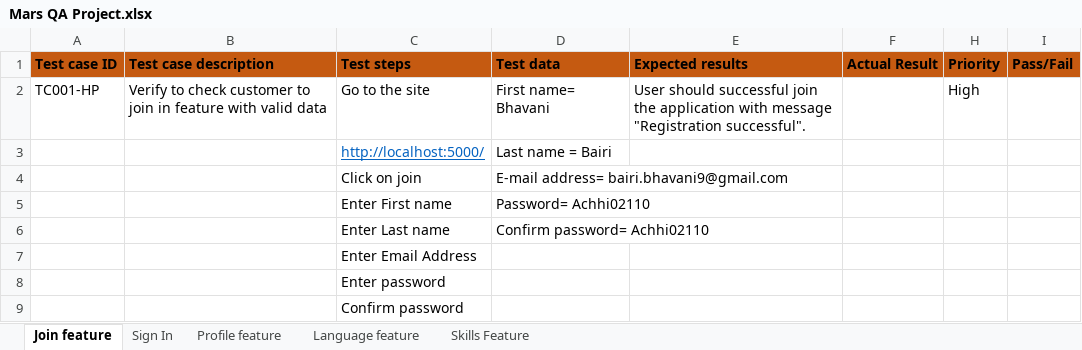
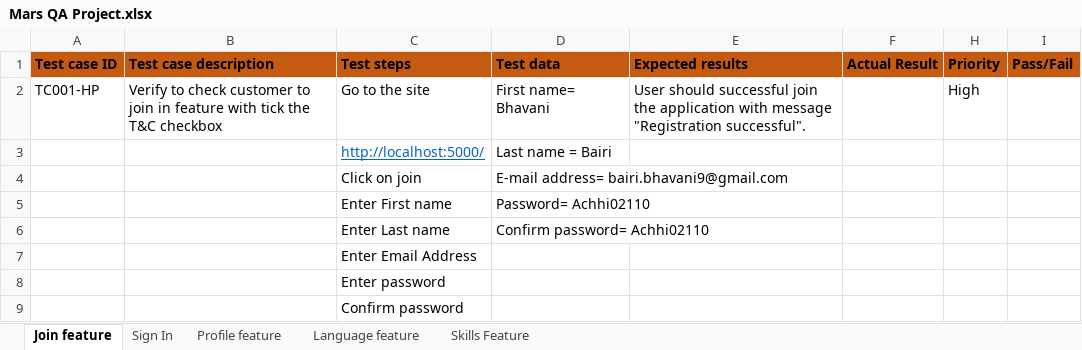
Before and after one commit to bairi20/MarsQA, an Excel workbook: TestCases/Mars QA Project.xlsx, sheet Join feature, drawn as a sheet; only a part is shown; values as stored, in another font and other column widths than the file's, no borders; the diff names each change by its address in the sheet, - before the commit and + after, or states it on an @@ line.

```diff
--- a/TestCases/Mars QA Project.xlsx (sheet Join feature)
+++ b/TestCases/Mars QA Project.xlsx (sheet Join feature)
-B2 (Test case description): …feature with valid data
+B2 (Test case description): …feature with tick the T&C checkbox
```
Also changed, not shown: sheet Skills Feature, 12 other files.
